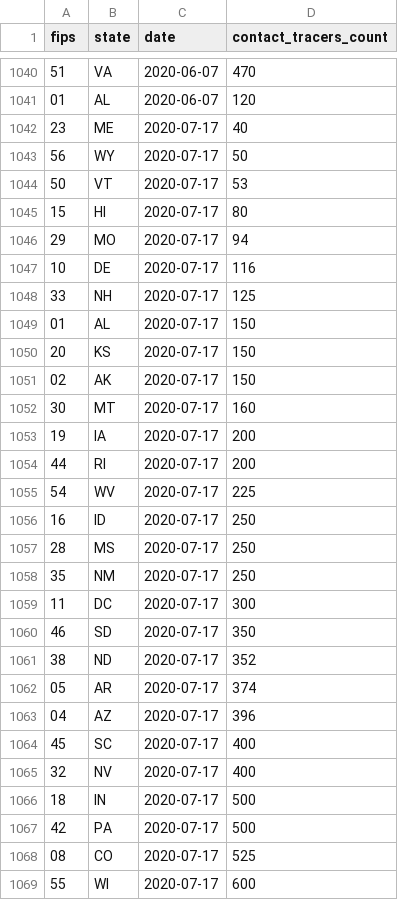
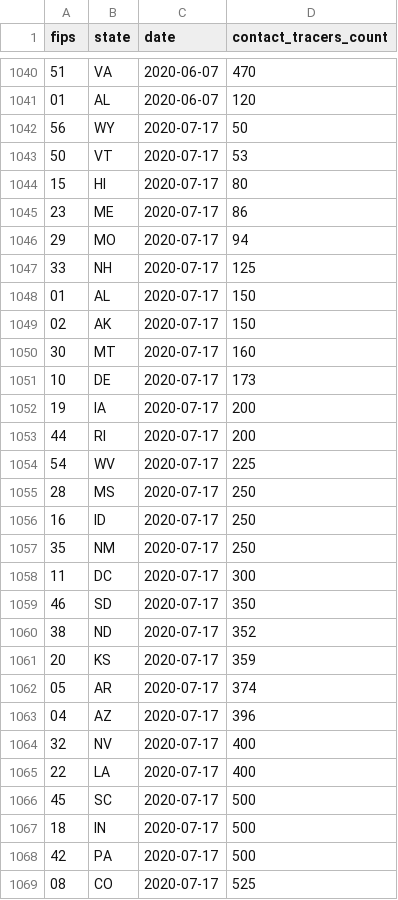
Before and after one commit to bschram/covid-data-public, a CSV file: data/test-and-trace/state_data.csv, drawn as a sheet; only a part is shown, gaps mark what is left out; the shorter side is filled out with more unchanged rows; the diff covers the shown part only.

```diff
--- a/data/test-and-trace/state_data.csv
+++ b/data/test-and-trace/state_data.csv
@@ -1041,3 +1041,2 @@ fips,state,date,contact_tracers_count
 01,AL,2020-06-07,120
-23,ME,2020-07-17,40
 56,WY,2020-07-17,50
@@ -1045,9 +1044,9 @@ fips,state,date,contact_tracers_count
 15,HI,2020-07-17,80
+23,ME,2020-07-17,86
 29,MO,2020-07-17,94
-10,DE,2020-07-17,116
 33,NH,2020-07-17,125
 01,AL,2020-07-17,150
-20,KS,2020-07-17,150
 02,AK,2020-07-17,150
 30,MT,2020-07-17,160
+10,DE,2020-07-17,173
 19,IA,2020-07-17,200
@@ -1055,4 +1054,4 @@ fips,state,date,contact_tracers_count
 54,WV,2020-07-17,225
+28,MS,2020-07-17,250
 16,ID,2020-07-17,250
-28,MS,2020-07-17,250
 35,NM,2020-07-17,250
@@ -1061,6 +1060,8 @@ fips,state,date,contact_tracers_count
 38,ND,2020-07-17,352
+20,KS,2020-07-17,359
 05,AR,2020-07-17,374
 04,AZ,2020-07-17,396
-45,SC,2020-07-17,400
 32,NV,2020-07-17,400
+22,LA,2020-07-17,400
+45,SC,2020-07-17,500
 18,IN,2020-07-17,500
```
Also changed, not shown: 4 added rows and 5 removed rows elsewhere in this file, data/test-and-trace/gsheet-copy/2020-07-17.csv, 8 other files.
